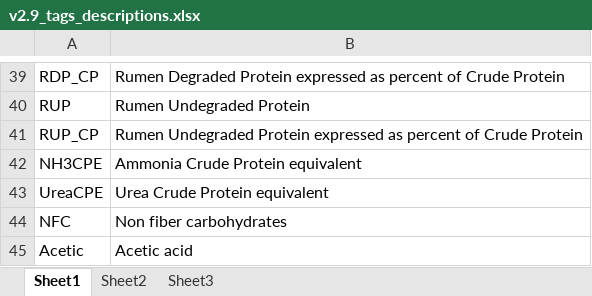
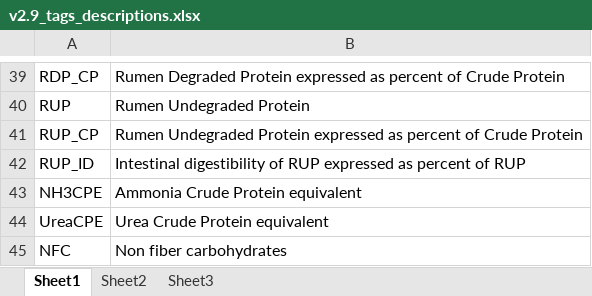
Before and after one commit to StandardizedXML/Standardized_XML, an Excel workbook: Standardized 2.9/v2.9_tags_descriptions.xlsx, sheet Sheet1, drawn as a sheet; only a part is shown, gaps mark what is left out; the shorter side is filled out with more unchanged rows; values as stored, in another font and other column widths than the file's, no borders; the diff names each change by its address in the sheet, - before the commit and + after, or states it on an @@ line.

Commit message:
Update v2.9_tags_descriptions.xlsx

```diff
--- a/Standardized 2.9/v2.9_tags_descriptions.xlsx (sheet Sheet1)
+++ b/Standardized 2.9/v2.9_tags_descriptions.xlsx (sheet Sheet1)
+row 42: RUP_ID | Intestinal digestibility of RUP expressed as percent of RUP
```
